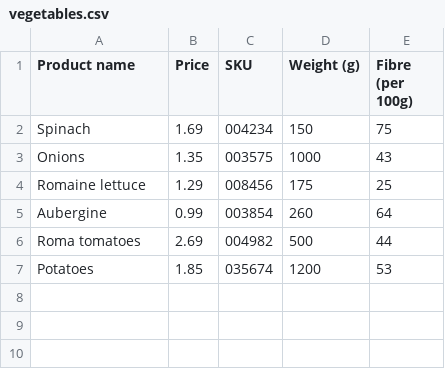
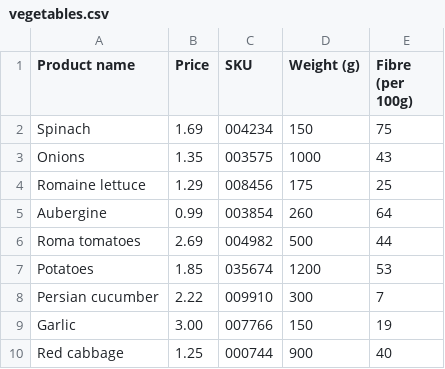
Before and after one commit to rokorama/StoreModel, a CSV file: ProductDatabases/vegetables.csv, drawn as a sheet; the diff names each change by its address in the sheet, - before the commit and + after, or states it on an @@ line.

```diff
--- a/ProductDatabases/vegetables.csv
+++ b/ProductDatabases/vegetables.csv
+row 8: Persian cucumber | 2.22 | 009910 | 300 | 7
+row 9: Garlic | 3.00 | 007766 | 150 | 19
+row 10: Red cabbage | 1.25 | 000744 | 900 | 40
```
Also changed, not shown: ProductDatabases/candy.csv, 4 other files.
